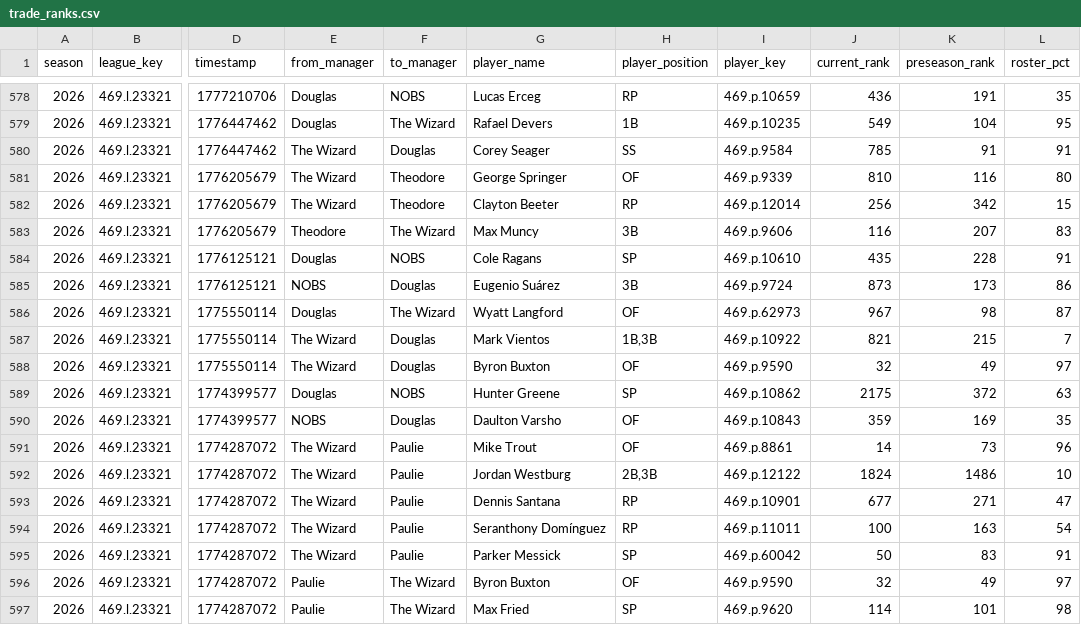
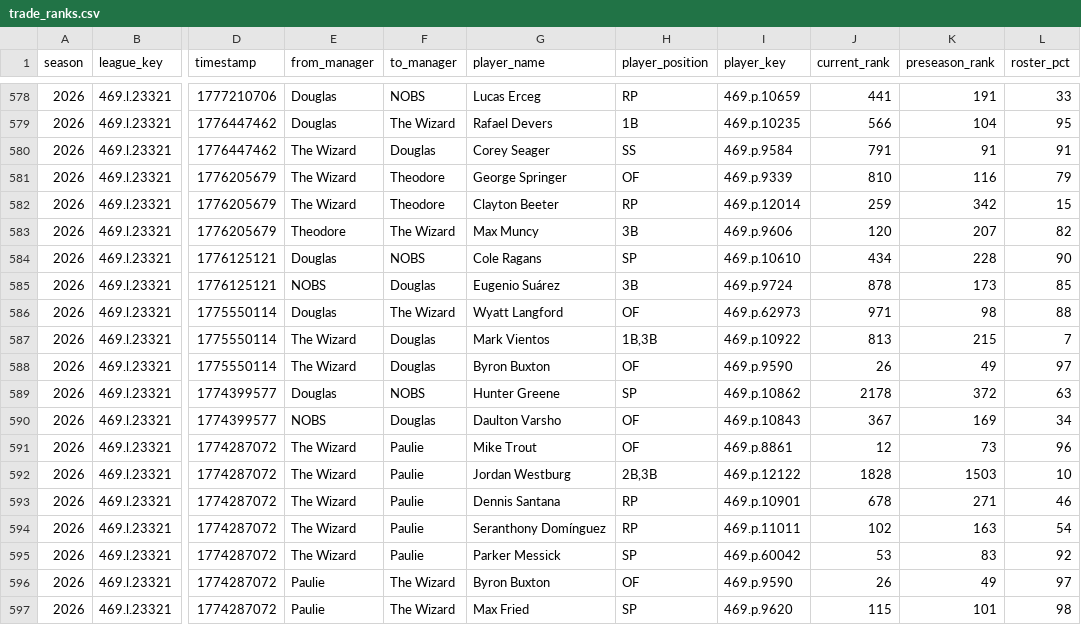
Before and after one commit to mzaiger/Fantasy_Lifetime_Stats, a CSV file: trade_ranks.csv, drawn as a sheet; only a part is shown, gaps mark what is left out; the diff covers the shown part only; the diff names each change by its address in the sheet, - before the commit and + after, or states it on an @@ line.

```diff
--- a/trade_ranks.csv
+++ b/trade_ranks.csv
-J578 (current_rank): 436
+J578 (current_rank): 441
-L578 (roster_pct): 35
+L578 (roster_pct): 33
-J579 (current_rank): 549
+J579 (current_rank): 566
-J580 (current_rank): 785
+J580 (current_rank): 791
-L581 (roster_pct): 80
+L581 (roster_pct): 79
-J582 (current_rank): 256
+J582 (current_rank): 259
-J583 (current_rank): 116
+J583 (current_rank): 120
-L583 (roster_pct): 83
+L583 (roster_pct): 82
-J584 (current_rank): 435
+J584 (current_rank): 434
-L584 (roster_pct): 91
+L584 (roster_pct): 90
-J585 (current_rank): 873
+J585 (current_rank): 878
-L585 (roster_pct): 86
+L585 (roster_pct): 85
-J586 (current_rank): 967
+J586 (current_rank): 971
-L586 (roster_pct): 87
+L586 (roster_pct): 88
-J587 (current_rank): 821
+J587 (current_rank): 813
-J588 (current_rank): 32
+J588 (current_rank): 26
-J589 (current_rank): 2175
+J589 (current_rank): 2178
-J590 (current_rank): 359
+J590 (current_rank): 367
-L590 (roster_pct): 35
+L590 (roster_pct): 34
-J591 (current_rank): 14
+J591 (current_rank): 12
-J592 (current_rank): 1824
+J592 (current_rank): 1828
-K592 (preseason_rank): 1486
+K592 (preseason_rank): 1503
-J593 (current_rank): 677
+J593 (current_rank): 678
-L593 (roster_pct): 47
+L593 (roster_pct): 46
-J594 (current_rank): 100
+J594 (current_rank): 102
-J595 (current_rank): 50
+J595 (current_rank): 53
-L595 (roster_pct): 91
+L595 (roster_pct): 92
-J596 (current_rank): 32
+J596 (current_rank): 26
-J597 (current_rank): 114
+J597 (current_rank): 115
```
Also changed, not shown: 32 edited cells elsewhere in this file, 1 other file.
